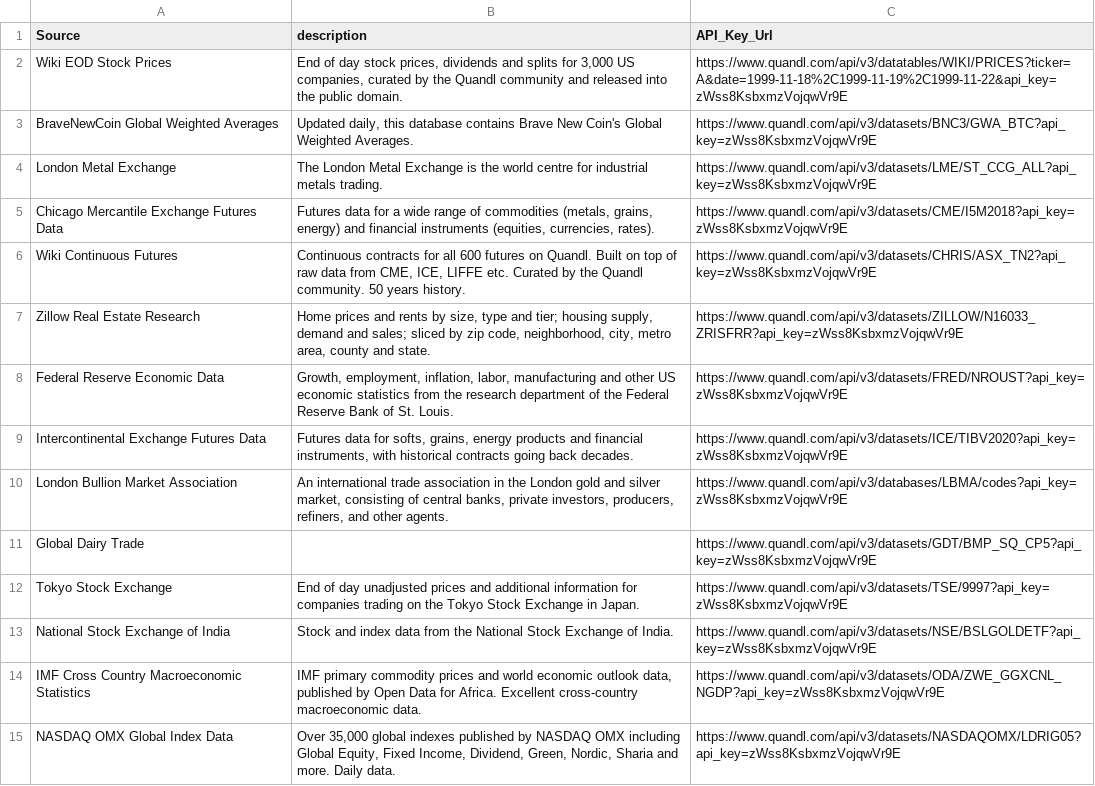
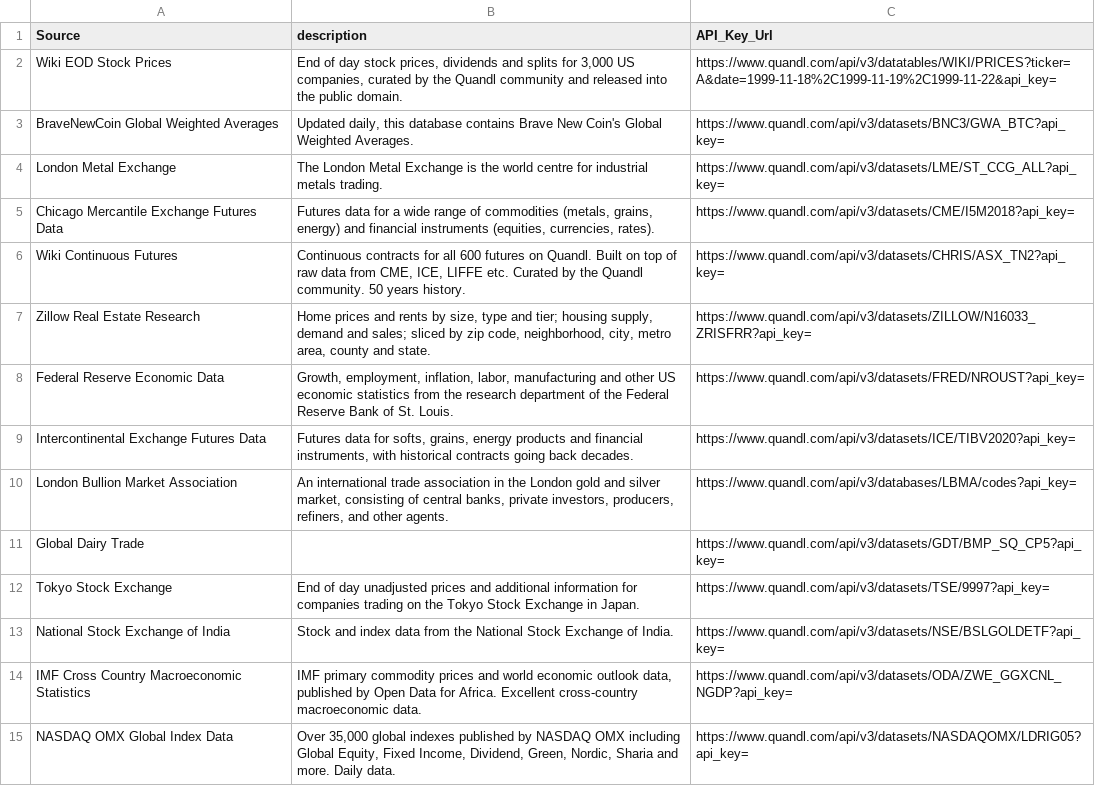
Before and after one commit to ravithejaburugu/ravitest, a CSV file: sourcing/Quandl/Quandl_csv1.csv, drawn as a sheet; only a part is shown; the diff covers the shown part only; the diff names each change by its address in the sheet, - before the commit and + after, or states it on an @@ line.

```diff
--- a/sourcing/Quandl/Quandl_csv1.csv
+++ b/sourcing/Quandl/Quandl_csv1.csv
-C2 (API_Key_Url): https://www.quandl.com/api/v3/datatables/WIKI/PRICES?ticker=A&date=1999-11-18%2C1999-11-19%2C1999-11-22&api_key=zWss8KsbxmzVojqwVr9E
+C2 (API_Key_Url): https://www.quandl.com/api/v3/datatables/WIKI/PRICES?ticker=A&date=1999-11-18%2C1999-11-19%2C1999-11-22&api_key=
-C3 (API_Key_Url): https://www.quandl.com/api/v3/datasets/BNC3/GWA_BTC?api_key=zWss8KsbxmzVojqwVr9E
+C3 (API_Key_Url): https://www.quandl.com/api/v3/datasets/BNC3/GWA_BTC?api_key=
-C4 (API_Key_Url): https://www.quandl.com/api/v3/datasets/LME/ST_CCG_ALL?api_key=zWss8KsbxmzVojqwVr9E
+C4 (API_Key_Url): https://www.quandl.com/api/v3/datasets/LME/ST_CCG_ALL?api_key=
-C5 (API_Key_Url): https://www.quandl.com/api/v3/datasets/CME/I5M2018?api_key=zWss8KsbxmzVojqwVr9E
+C5 (API_Key_Url): https://www.quandl.com/api/v3/datasets/CME/I5M2018?api_key=
-C6 (API_Key_Url): https://www.quandl.com/api/v3/datasets/CHRIS/ASX_TN2?api_key=zWss8KsbxmzVojqwVr9E
+C6 (API_Key_Url): https://www.quandl.com/api/v3/datasets/CHRIS/ASX_TN2?api_key=
-C7 (API_Key_Url): https://www.quandl.com/api/v3/datasets/ZILLOW/N16033_ZRISFRR?api_key=zWss8KsbxmzVojqwVr9E
+C7 (API_Key_Url): https://www.quandl.com/api/v3/datasets/ZILLOW/N16033_ZRISFRR?api_key=
-C8 (API_Key_Url): https://www.quandl.com/api/v3/datasets/FRED/NROUST?api_key=zWss8KsbxmzVojqwVr9E
+C8 (API_Key_Url): https://www.quandl.com/api/v3/datasets/FRED/NROUST?api_key=
-C9 (API_Key_Url): https://www.quandl.com/api/v3/datasets/ICE/TIBV2020?api_key=zWss8KsbxmzVojqwVr9E
+C9 (API_Key_Url): https://www.quandl.com/api/v3/datasets/ICE/TIBV2020?api_key=
-C10 (API_Key_Url): https://www.quandl.com/api/v3/databases/LBMA/codes?api_key=zWss8KsbxmzVojqwVr9E
+C10 (API_Key_Url): https://www.quandl.com/api/v3/databases/LBMA/codes?api_key=
-C11 (API_Key_Url): https://www.quandl.com/api/v3/datasets/GDT/BMP_SQ_CP5?api_key=zWss8KsbxmzVojqwVr9E
+C11 (API_Key_Url): https://www.quandl.com/api/v3/datasets/GDT/BMP_SQ_CP5?api_key=
-C12 (API_Key_Url): https://www.quandl.com/api/v3/datasets/TSE/9997?api_key=zWss8KsbxmzVojqwVr9E
+C12 (API_Key_Url): https://www.quandl.com/api/v3/datasets/TSE/9997?api_key=
-C13 (API_Key_Url): https://www.quandl.com/api/v3/datasets/NSE/BSLGOLDETF?api_key=zWss8KsbxmzVojqwVr9E
+C13 (API_Key_Url): https://www.quandl.com/api/v3/datasets/NSE/BSLGOLDETF?api_key=
-C14 (API_Key_Url): https://www.quandl.com/api/v3/datasets/ODA/ZWE_GGXCNL_NGDP?api_key=zWss8KsbxmzVojqwVr9E
+C14 (API_Key_Url): https://www.quandl.com/api/v3/datasets/ODA/ZWE_GGXCNL_NGDP?api_key=
-C15 (API_Key_Url): https://www.quandl.com/api/v3/datasets/NASDAQOMX/LDRIG05?api_key=zWss8KsbxmzVojqwVr9E
+C15 (API_Key_Url): https://www.quandl.com/api/v3/datasets/NASDAQOMX/LDRIG05?api_key=
```
Also changed, not shown: 174 edited cells elsewhere in this file, 4 other files.
